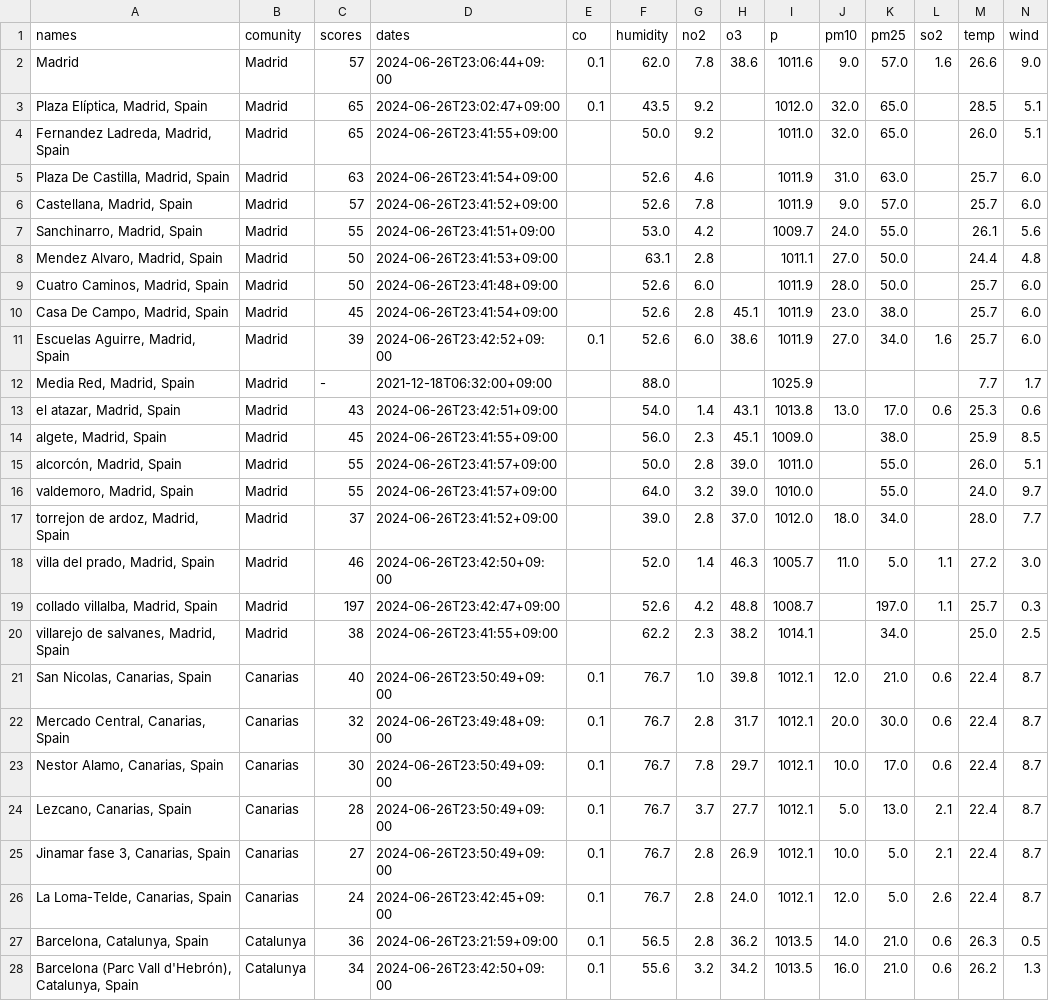
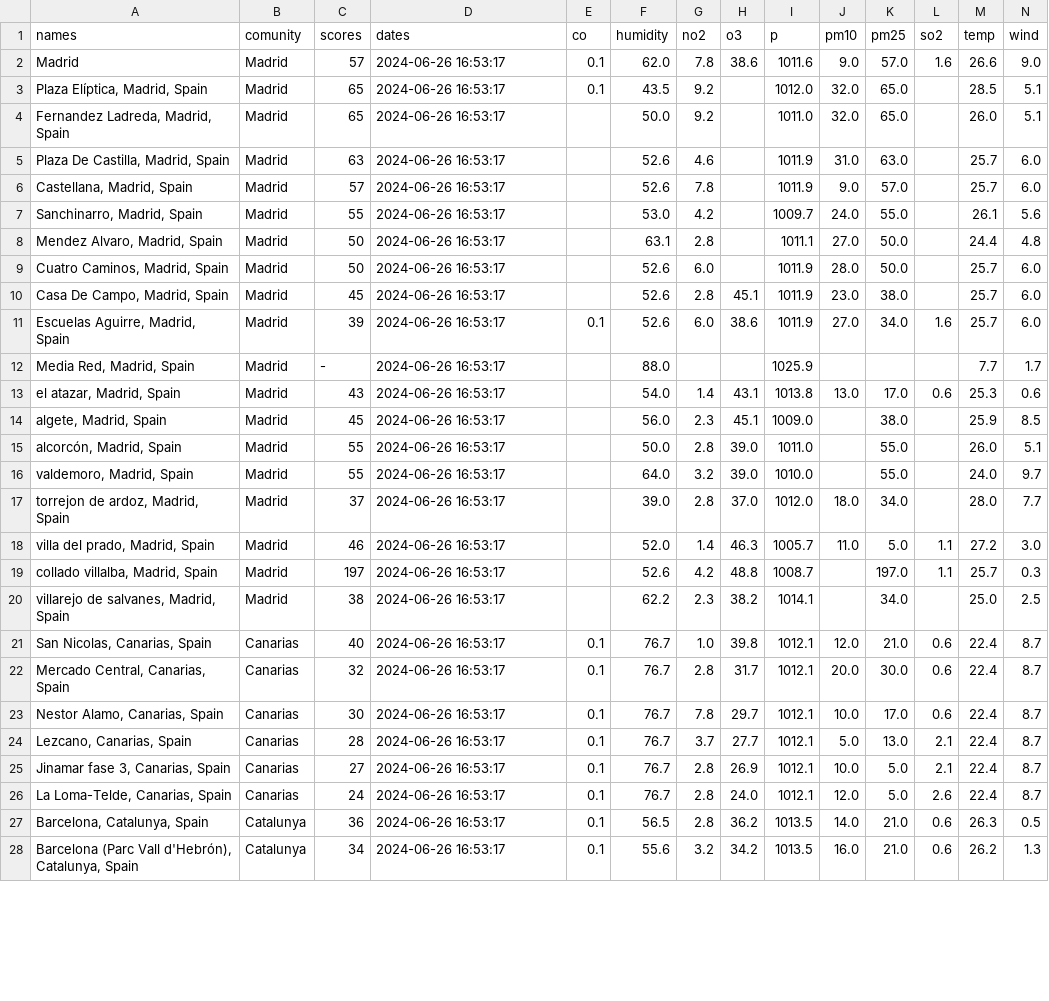
Before and after one commit to JoanLonsan/HAB_Project2_ML, a CSV file: 1.2 csvs_raw/cities_stations_20240626_165317.csv, drawn as a sheet; only a part is shown; the diff covers the shown part only; the diff names each change by its address in the sheet, - before the commit and + after, or states it on an @@ line.

```diff
--- a/1.2 csvs_raw/cities_stations_20240626_165317.csv
+++ b/1.2 csvs_raw/cities_stations_20240626_165317.csv
-D2 (dates): 2024-06-26T23:06:44+09:00
+D2 (dates): 2024-06-26 16:53:17
-D3 (dates): 2024-06-26T23:02:47+09:00
+D3 (dates): 2024-06-26 16:53:17
-D4 (dates): 2024-06-26T23:41:55+09:00
+D4 (dates): 2024-06-26 16:53:17
-D5 (dates): 2024-06-26T23:41:54+09:00
+D5 (dates): 2024-06-26 16:53:17
-D6 (dates): 2024-06-26T23:41:52+09:00
+D6 (dates): 2024-06-26 16:53:17
-D7 (dates): 2024-06-26T23:41:51+09:00
+D7 (dates): 2024-06-26 16:53:17
-D8 (dates): 2024-06-26T23:41:53+09:00
+D8 (dates): 2024-06-26 16:53:17
-D9 (dates): 2024-06-26T23:41:48+09:00
+D9 (dates): 2024-06-26 16:53:17
-D10 (dates): 2024-06-26T23:41:54+09:00
+D10 (dates): 2024-06-26 16:53:17
-D11 (dates): 2024-06-26T23:42:52+09:00
+D11 (dates): 2024-06-26 16:53:17
-D12 (dates): 2021-12-18T06:32:00+09:00
+D12 (dates): 2024-06-26 16:53:17
-D13 (dates): 2024-06-26T23:42:51+09:00
+D13 (dates): 2024-06-26 16:53:17
-D14 (dates): 2024-06-26T23:41:55+09:00
+D14 (dates): 2024-06-26 16:53:17
-D15:D16 (dates): 2024-06-26T23:41:57+09:00
+D15:D16 (dates): 2024-06-26 16:53:17
-D17 (dates): 2024-06-26T23:41:52+09:00
+D17 (dates): 2024-06-26 16:53:17
-D18 (dates): 2024-06-26T23:42:50+09:00
+D18 (dates): 2024-06-26 16:53:17
-D19 (dates): 2024-06-26T23:42:47+09:00
+D19 (dates): 2024-06-26 16:53:17
-D20 (dates): 2024-06-26T23:41:55+09:00
+D20 (dates): 2024-06-26 16:53:17
-D21 (dates): 2024-06-26T23:50:49+09:00
+D21 (dates): 2024-06-26 16:53:17
-D22 (dates): 2024-06-26T23:49:48+09:00
+D22 (dates): 2024-06-26 16:53:17
-D23:D25 (dates): 2024-06-26T23:50:49+09:00
+D23:D25 (dates): 2024-06-26 16:53:17
-D26 (dates): 2024-06-26T23:42:45+09:00
+D26 (dates): 2024-06-26 16:53:17
-D27 (dates): 2024-06-26T23:21:59+09:00
+D27 (dates): 2024-06-26 16:53:17
-D28 (dates): 2024-06-26T23:42:50+09:00
+D28 (dates): 2024-06-26 16:53:17
```
Also changed, not shown: 161 edited cells elsewhere in this file, 1.2 csvs_raw/cities_stations_20240625_223537.csv, 1.2 csvs_raw/cities_stations_20240627_134847.csv, 52 other files.
